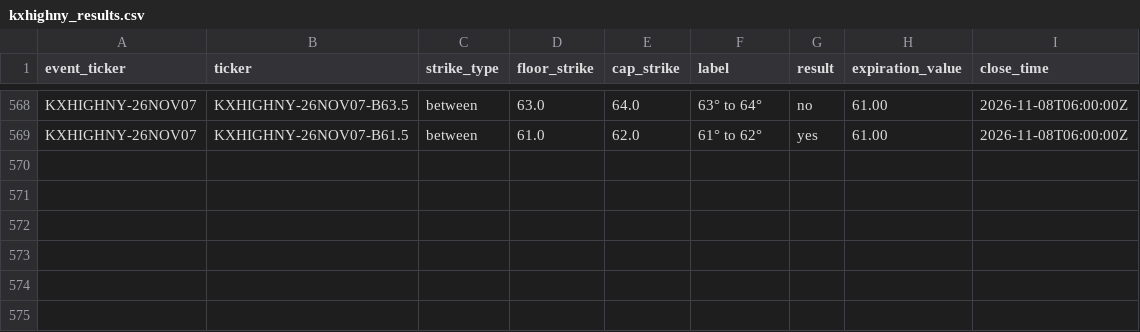
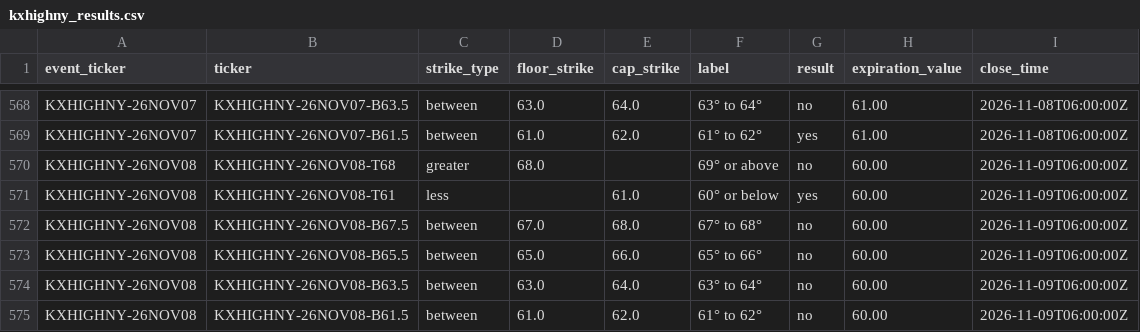
Before and after one commit to mg3647/market-data, a CSV file: data/kalshi/kxhighny_results.csv, drawn as a sheet; only a part is shown, gaps mark what is left out.

```diff
--- a/data/kalshi/kxhighny_results.csv
+++ b/data/kalshi/kxhighny_results.csv
@@ -569 +569,7 @@ KXHIGHNY-26NOV07,KXHIGHNY-26NOV07-B63.5,between,63.0,64.0,63° to 64°,no,61.00,
 KXHIGHNY-26NOV07,KXHIGHNY-26NOV07-B61.5,between,61.0,62.0,61° to 62°,yes,61.00,2026-11-08T06:00:00Z
+KXHIGHNY-26NOV08,KXHIGHNY-26NOV08-T68,greater,68.0,,69° or above,no,60.00,2026-11-09T06:00:00Z
+KXHIGHNY-26NOV08,KXHIGHNY-26NOV08-T61,less,,61.0,60° or below,yes,60.00,2026-11-09T06:00:00Z
+KXHIGHNY-26NOV08,KXHIGHNY-26NOV08-B67.5,between,67.0,68.0,67° to 68°,no,60.00,2026-11-09T06:00:00Z
+KXHIGHNY-26NOV08,KXHIGHNY-26NOV08-B65.5,between,65.0,66.0,65° to 66°,no,60.00,2026-11-09T06:00:00Z
+KXHIGHNY-26NOV08,KXHIGHNY-26NOV08-B63.5,between,63.0,64.0,63° to 64°,no,60.00,2026-11-09T06:00:00Z
+KXHIGHNY-26NOV08,KXHIGHNY-26NOV08-B61.5,between,61.0,62.0,61° to 62°,no,60.00,2026-11-09T06:00:00Z
```
Also changed, not shown: data/kalshi/kxhighny_snapshots.csv.
